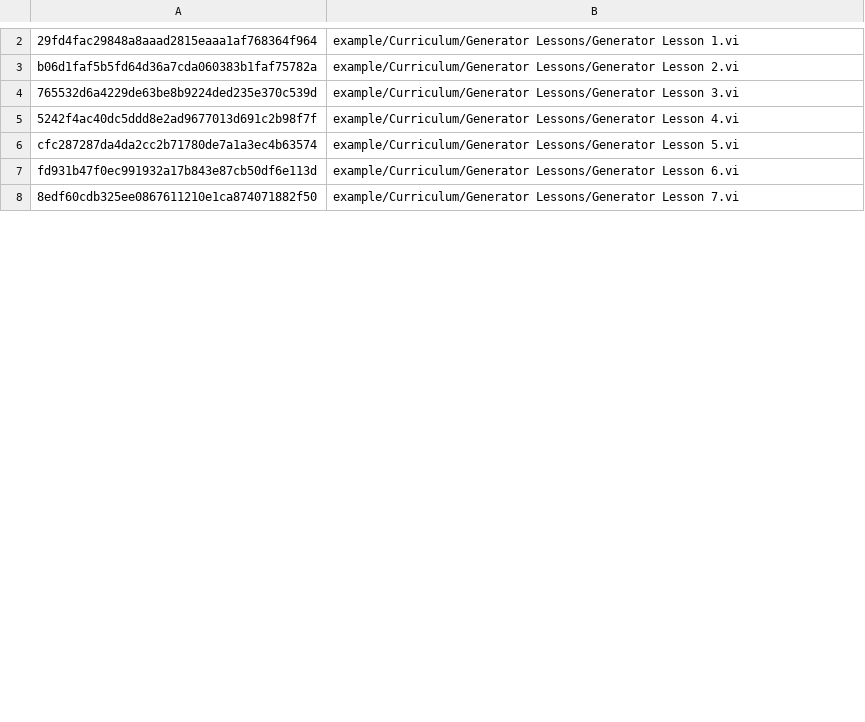
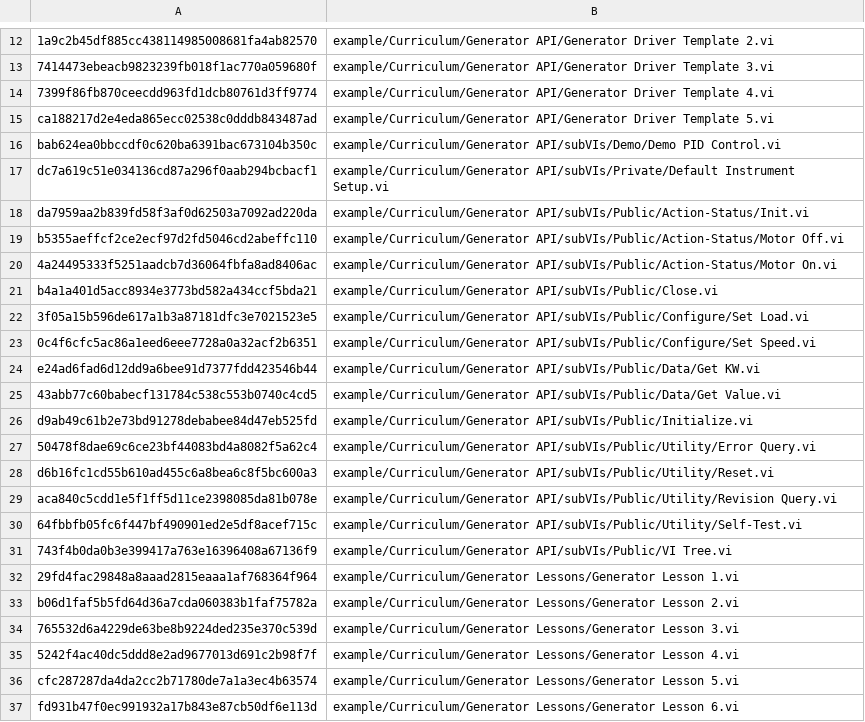
Before and after one commit to elijah286/LabVIEW-CI-with-Containers, a TSV file: vi-snapshots/worklist.tsv, drawn as a sheet; only a part is shown, gaps mark what is left out; the shorter side is filled out with more unchanged rows; the diff covers the shown part only.

```diff
--- a/vi-snapshots/worklist.tsv
+++ b/vi-snapshots/worklist.tsv
@@ -2 +12,21 @@
+1a9c2b45df885cc438114985008681fa4ab82570	example/Curriculum/Generator API/Generator Driver Template 2.vi
+7414473ebeacb9823239fb018f1ac770a059680f	example/Curriculum/Generator API/Generator Driver Template 3.vi
+7399f86fb870ceecdd963fd1dcb80761d3ff9774	example/Curriculum/Generator API/Generator Driver Template 4.vi
+ca188217d2e4eda865ecc02538c0dddb843487ad	example/Curriculum/Generator API/Generator Driver Template 5.vi
+bab624ea0bbccdf0c620ba6391bac673104b350c	example/Curriculum/Generator API/subVIs/Demo/Demo PID Control.vi
+dc7a619c51e034136cd87a296f0aab294bcbacf1	example/Curriculum/Generator API/subVIs/Private/Default Instrument Setup.vi
+da7959aa2b839fd58f3af0d62503a7092ad220da	example/Curriculum/Generator API/subVIs/Public/Action-Status/Init.vi
+b5355aeffcf2ce2ecf97d2fd5046cd2abeffc110	example/Curriculum/Generator API/subVIs/Public/Action-Status/Motor Off.vi
+4a24495333f5251aadcb7d36064fbfa8ad8406ac	example/Curriculum/Generator API/subVIs/Public/Action-Status/Motor On.vi
+b4a1a401d5acc8934e3773bd582a434ccf5bda21	example/Curriculum/Generator API/subVIs/Public/Close.vi
+3f05a15b596de617a1b3a87181dfc3e7021523e5	example/Curriculum/Generator API/subVIs/Public/Configure/Set Load.vi
+0c4f6cfc5ac86a1eed6eee7728a0a32acf2b6351	example/Curriculum/Generator API/subVIs/Public/Configure/Set Speed.vi
+e24ad6fad6d12dd9a6bee91d7377fdd423546b44	example/Curriculum/Generator API/subVIs/Public/Data/Get KW.vi
+43abb77c60babecf131784c538c553b0740c4cd5	example/Curriculum/Generator API/subVIs/Public/Data/Get Value.vi
+d9ab49c61b2e73bd91278debabee84d47eb525fd	example/Curriculum/Generator API/subVIs/Public/Initialize.vi
+50478f8dae69c6ce23bf44083bd4a8082f5a62c4	example/Curriculum/Generator API/subVIs/Public/Utility/Error Query.vi
+d6b16fc1cd55b610ad455c6a8bea6c8f5bc600a3	example/Curriculum/Generator API/subVIs/Public/Utility/Reset.vi
+aca840c5cdd1e5f1ff5d11ce2398085da81b078e	example/Curriculum/Generator API/subVIs/Public/Utility/Revision Query.vi
+64fbbfb05fc6f447bf490901ed2e5df8acef715c	example/Curriculum/Generator API/subVIs/Public/Utility/Self-Test.vi
+743f4b0da0b3e399417a763e16396408a67136f9	example/Curriculum/Generator API/subVIs/Public/VI Tree.vi
 29fd4fac29848a8aaad2815eaaa1af768364f964	example/Curriculum/Generator Lessons/Generator Lesson 1.vi
```
Also changed, not shown: 13 added rows, 1 removed row and 10 edited cells elsewhere in this file.
